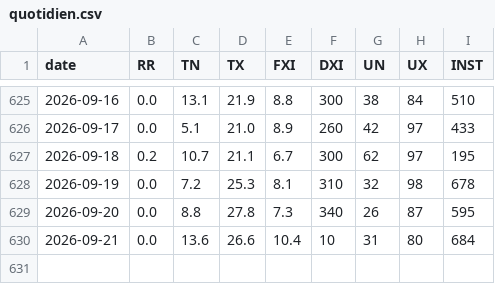
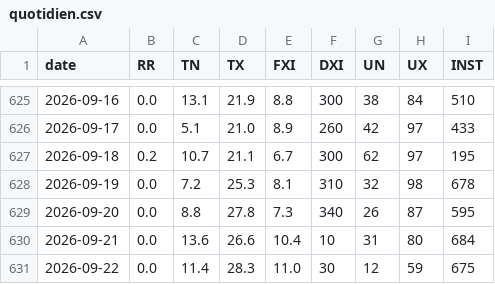
Before and after one commit to lpaguillaumin-ai/meteo-saint-yrieix, a CSV file: data/quotidien.csv, drawn as a sheet; only a part is shown, gaps mark what is left out.

```diff
--- a/data/quotidien.csv
+++ b/data/quotidien.csv
@@ -630 +630,2 @@ date,RR,TN,TX,FXI,DXI,UN,UX,INST
 2026-09-21,0.0,13.6,26.6,10.4,10,31,80,684
+2026-09-22,0.0,11.4,28.3,11.0,30,12,59,675
```
Also changed, not shown: 1 other file.
